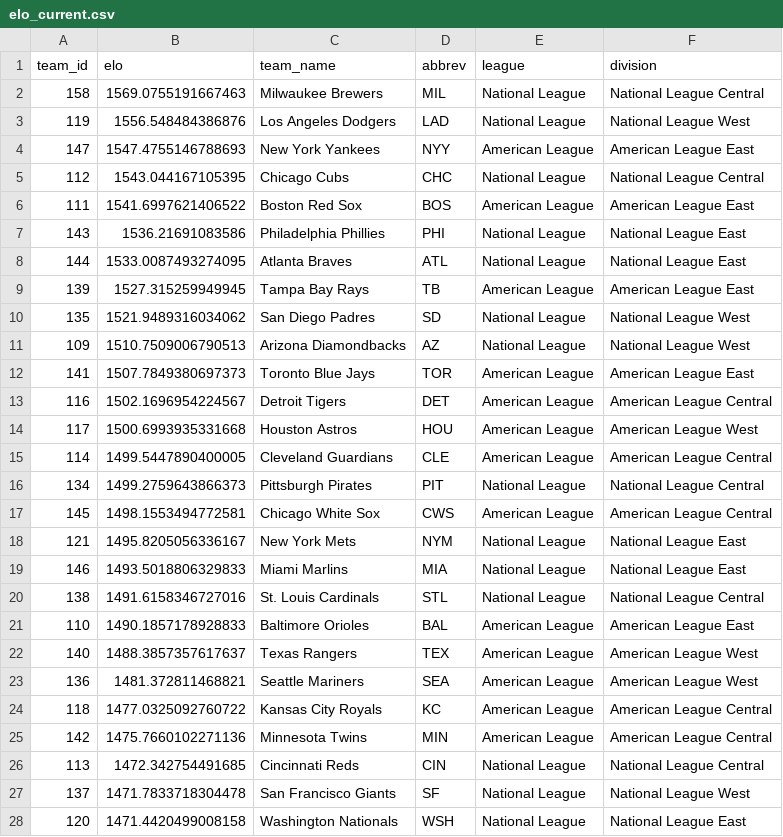
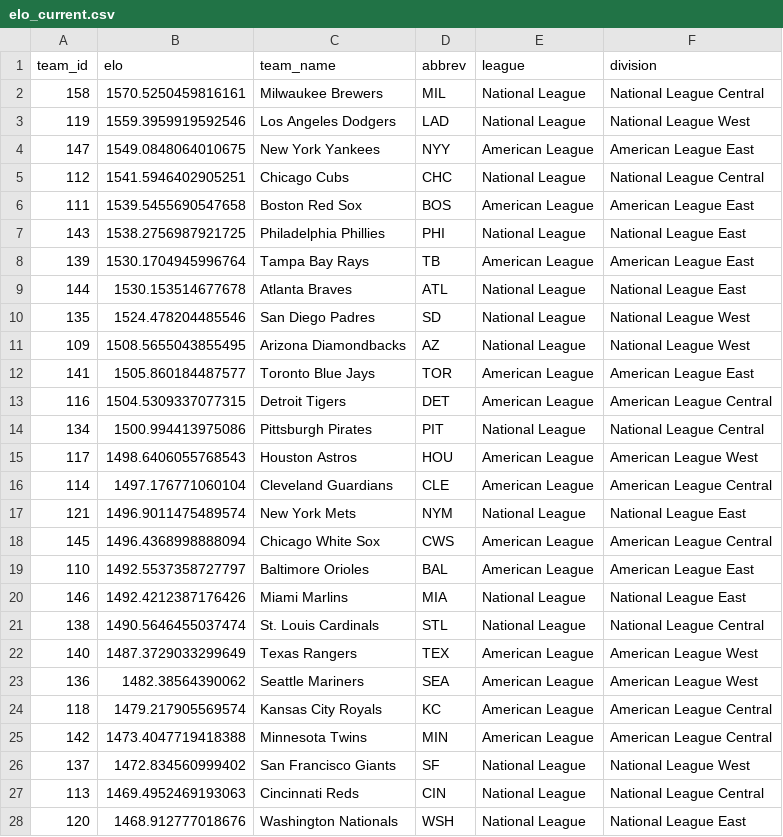
Before and after one commit to JarvisLee511/mlb-playoff-predictor-2026, a CSV file: outputs/elo_current.csv, drawn as a sheet; only a part is shown; the diff covers the shown part only.

```diff
--- a/outputs/elo_current.csv
+++ b/outputs/elo_current.csv
@@ -1,28 +1,28 @@
 team_id,elo,team_name,abbrev,league,division
-158,1569.0755191667463,Milwaukee Brewers,MIL,National League,National League Central
-119,1556.548484386876,Los Angeles Dodgers,LAD,National League,National League West
-147,1547.4755146788693,New York Yankees,NYY,American League,American League East
-112,1543.044167105395,Chicago Cubs,CHC,National League,National League Central
-111,1541.6997621406522,Boston Red Sox,BOS,American League,American League East
-143,1536.21691083586,Philadelphia Phillies,PHI,National League,National League East
-144,1533.0087493274095,Atlanta Braves,ATL,National League,National League East
-139,1527.315259949945,Tampa Bay Rays,TB,American League,American League East
-135,1521.9489316034062,San Diego Padres,SD,National League,National League West
-109,1510.7509006790513,Arizona Diamondbacks,AZ,National League,National League West
-141,1507.7849380697373,Toronto Blue Jays,TOR,American League,American League East
-116,1502.1696954224567,Detroit Tigers,DET,American League,American League Central
-117,1500.6993935331668,Houston Astros,HOU,American League,American League West
-114,1499.5447890400005,Cleveland Guardians,CLE,American League,American League Central
-134,1499.2759643866373,Pittsburgh Pirates,PIT,National League,National League Central
-145,1498.1553494772581,Chicago White Sox,CWS,American League,American League Central
-121,1495.8205056336167,New York Mets,NYM,National League,National League East
-146,1493.5018806329833,Miami Marlins,MIA,National League,National League East
-138,1491.6158346727016,St. Louis Cardinals,STL,National League,National League Central
-110,1490.1857178928833,Baltimore Orioles,BAL,American League,American League East
-140,1488.3857357617637,Texas Rangers,TEX,American League,American League West
-136,1481.372811468821,Seattle Mariners,SEA,American League,American League West
-118,1477.0325092760722,Kansas City Royals,KC,American League,American League Central
-142,1475.7660102271136,Minnesota Twins,MIN,American League,American League Central
-113,1472.342754491685,Cincinnati Reds,CIN,National League,National League Central
-137,1471.7833718304478,San Francisco Giants,SF,National League,National League West
-120,1471.4420499008158,Washington Nationals,WSH,National League,National League East
+158,1570.5250459816161,Milwaukee Brewers,MIL,National League,National League Central
+119,1559.3959919592546,Los Angeles Dodgers,LAD,National League,National League West
+147,1549.0848064010675,New York Yankees,NYY,American League,American League East
+112,1541.5946402905251,Chicago Cubs,CHC,National League,National League Central
+111,1539.5455690547658,Boston Red Sox,BOS,American League,American League East
+143,1538.2756987921725,Philadelphia Phillies,PHI,National League,National League East
+139,1530.1704945996764,Tampa Bay Rays,TB,American League,American League East
+144,1530.153514677678,Atlanta Braves,ATL,National League,National League East
+135,1524.478204485546,San Diego Padres,SD,National League,National League West
+109,1508.5655043855495,Arizona Diamondbacks,AZ,National League,National League West
+141,1505.860184487577,Toronto Blue Jays,TOR,American League,American League East
+116,1504.5309337077315,Detroit Tigers,DET,American League,American League Central
+134,1500.994413975086,Pittsburgh Pirates,PIT,National League,National League Central
+117,1498.6406055768543,Houston Astros,HOU,American League,American League West
+114,1497.176771060104,Cleveland Guardians,CLE,American League,American League Central
+121,1496.9011475489574,New York Mets,NYM,National League,National League East
+145,1496.4368998888094,Chicago White Sox,CWS,American League,American League Central
+110,1492.5537358727797,Baltimore Orioles,BAL,American League,American League East
+146,1492.4212387176426,Miami Marlins,MIA,National League,National League East
+138,1490.5646455037474,St. Louis Cardinals,STL,National League,National League Central
+140,1487.3729033299649,Texas Rangers,TEX,American League,American League West
+136,1482.38564390062,Seattle Mariners,SEA,American League,American League West
+118,1479.217905569574,Kansas City Royals,KC,American League,American League Central
+142,1473.4047719418388,Minnesota Twins,MIN,American League,American League Central
+137,1472.834560999402,San Francisco Giants,SF,National League,National League West
+113,1469.4952469193063,Cincinnati Reds,CIN,National League,National League Central
+120,1468.912777018676,Washington Nationals,WSH,National League,National League East
```
Also changed, not shown: 3 edited cells elsewhere in this file, data/predictions_log.csv, data/probables.csv, 11 other files.
